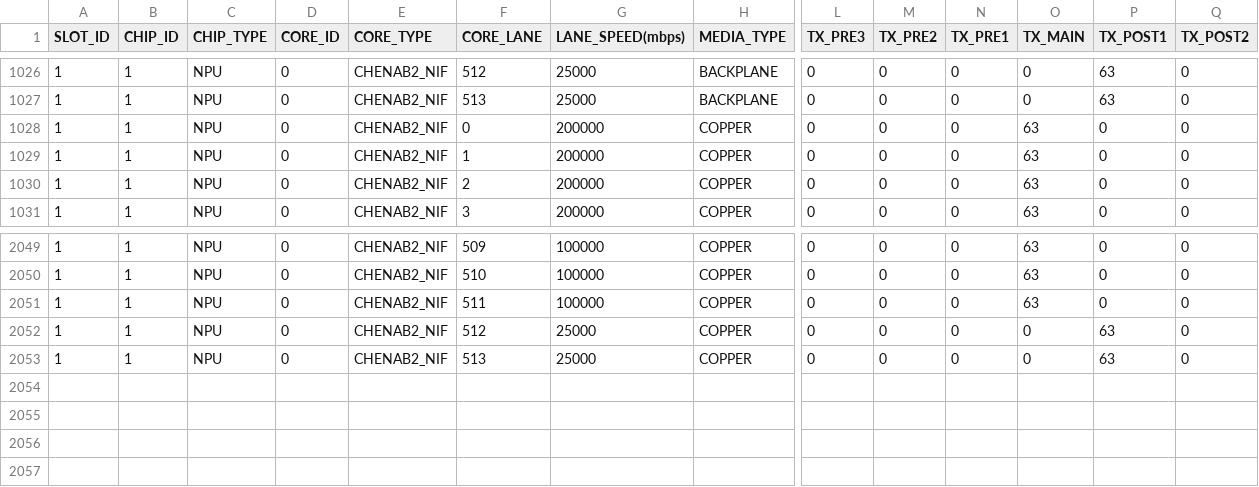
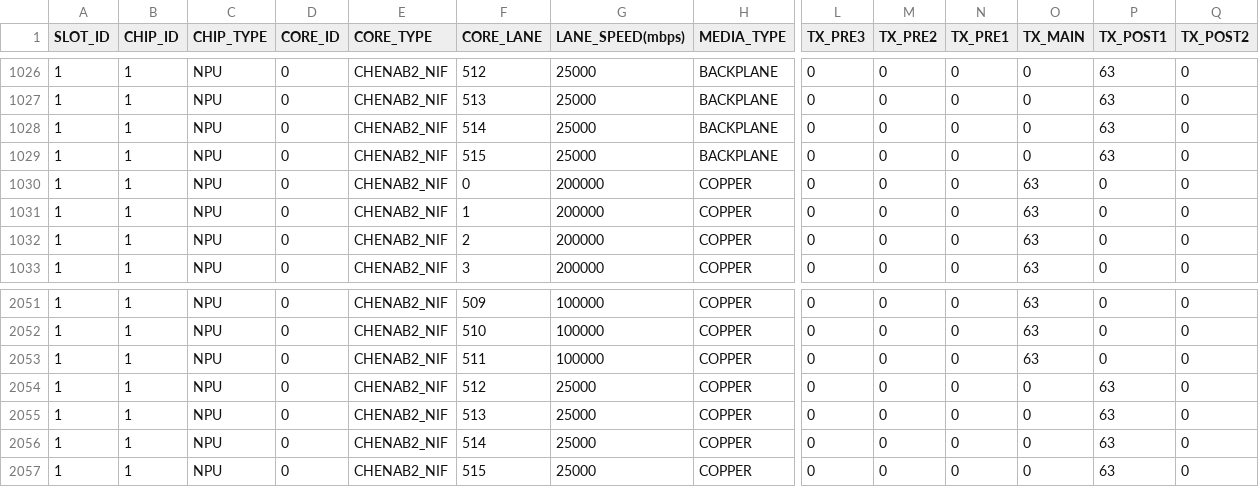
Before and after one commit to vincent9926-Accton/fboss, a CSV file: fboss/configs/platforms/accton/m6060actl/platform_mapping/m6060actl_si_settings.csv, drawn as a sheet; only a part is shown, gaps mark what is left out; rows hold the shown columns only; the diff names each change by its address in the sheet, - before the commit and + after, or states it on an @@ line.

Commit message:
Update Service port to use 4 lanes

```diff
--- a/fboss/configs/platforms/accton/m6060actl/platform_mapping/m6060actl_si_settings.csv
+++ b/fboss/configs/platforms/accton/m6060actl/platform_mapping/m6060actl_si_settings.csv
+row 1028: 1 | 1 | NPU | 0 | CHENAB2_NIF | 514 | 25000 | BACKPLANE | 0 | 0 | 0 | 0 | 63 | 0
+row 1029: 1 | 1 | NPU | 0 | CHENAB2_NIF | 515 | 25000 | BACKPLANE | 0 | 0 | 0 | 0 | 63 | 0
+row 2056: 1 | 1 | NPU | 0 | CHENAB2_NIF | 514 | 25000 | COPPER | 0 | 0 | 0 | 0 | 63 | 0
+row 2057: 1 | 1 | NPU | 0 | CHENAB2_NIF | 515 | 25000 | COPPER | 0 | 0 | 0 | 0 | 63 | 0
```
Also changed, not shown: fboss/configs/platforms/accton/m6060actl/platform_mapping/m6060actl_port_profile_mapping.csv.
